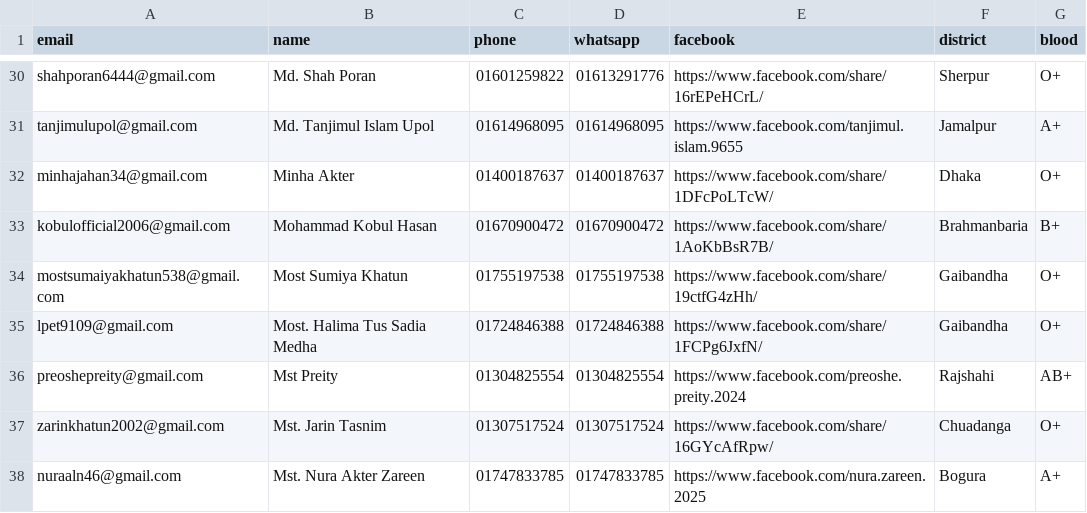
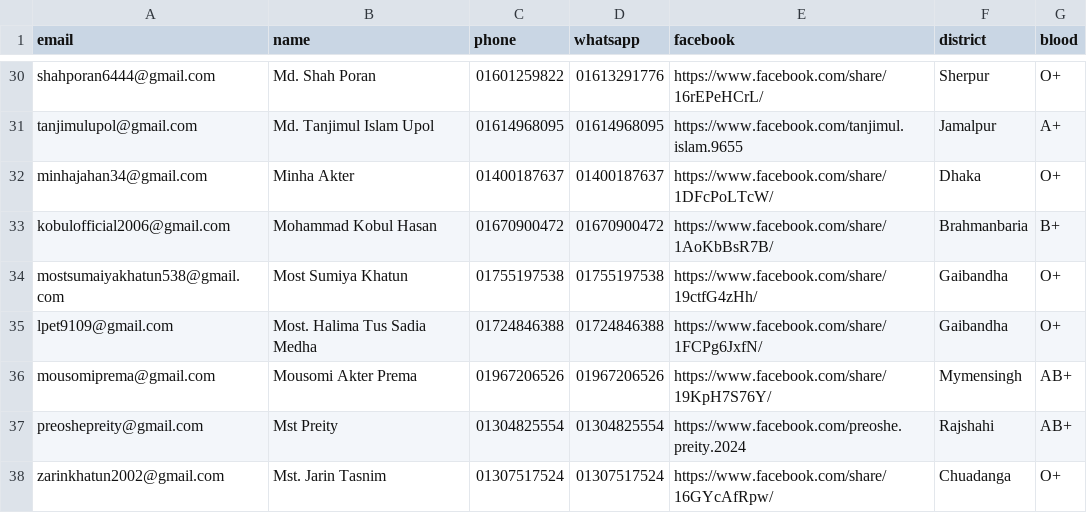
Before and after one commit to ahoshanur/precedenters, a CSV file: people.csv, drawn as a sheet; only a part is shown, gaps mark what is left out; the shorter side is filled out with more unchanged rows; the diff names each change by its address in the sheet, - before the commit and + after, or states it on an @@ line.

Commit message:
Update people.csv

```diff
--- a/people.csv
+++ b/people.csv
+row 36: mousomiprema@gmail.com | Mousomi Akter Prema | 01967206526 | 01967206526 | https://www.facebook.com/share/19KpH7S76Y/ | Mymensingh | AB+
```
